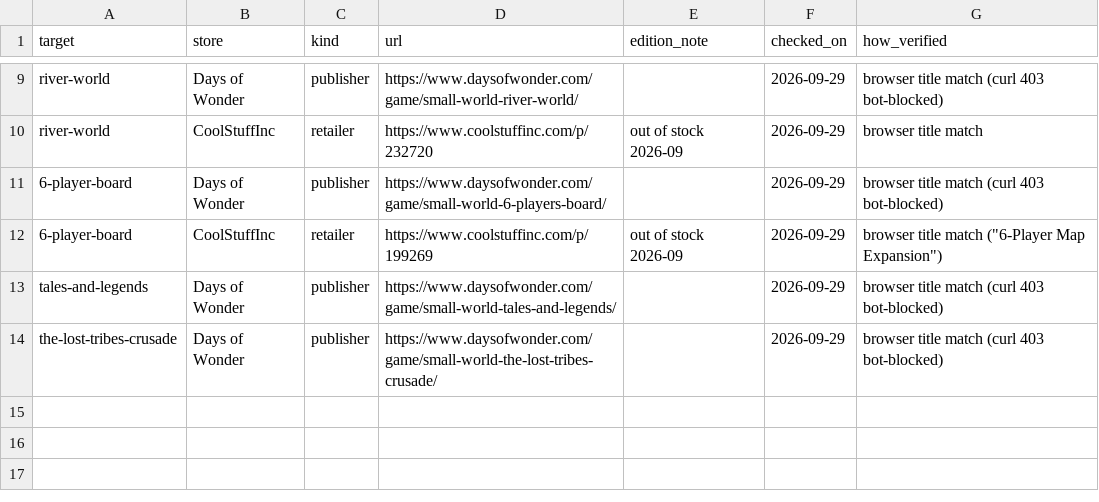
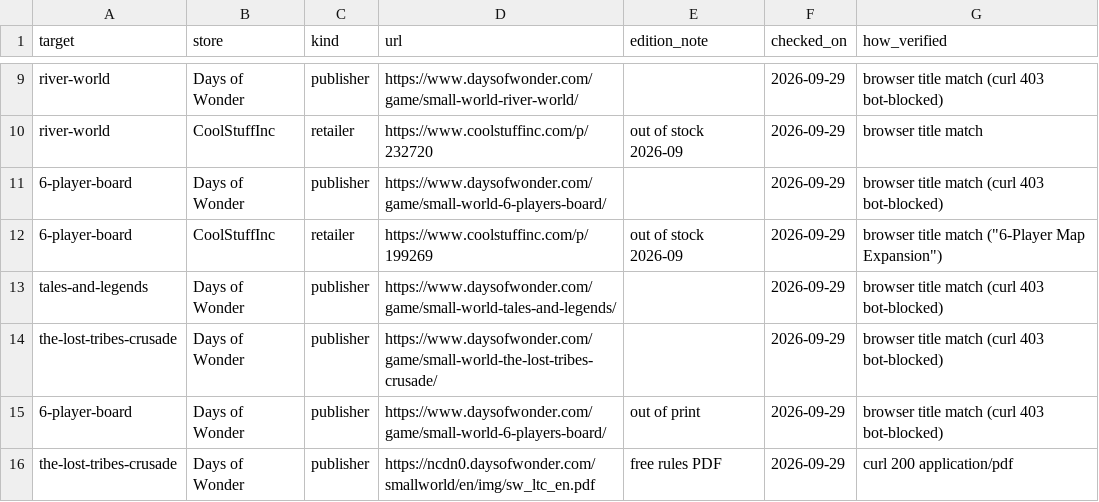
Before and after one commit to kvs26/board-game-expansion-buyers-guide, a CSV file: raw-source/buy-links/small-world.csv, drawn as a sheet; only a part is shown, gaps mark what is left out; the diff names each change by its address in the sheet, - before the commit and + after, or states it on an @@ line.

```diff
--- a/raw-source/buy-links/small-world.csv
+++ b/raw-source/buy-links/small-world.csv
+row 15: 6-player-board | Days of Wonder | publisher | https://www.daysofwonder.com/game/small-world-6-players-board/ | out of print | 2026-09-29 | browser title match (curl 403 bot-blocked)
+row 16: the-lost-tribes-crusade | Days of Wonder | publisher | https://ncdn0.daysofwonder.com/smallworld/en/img/sw_ltc_en.pdf | free rules PDF | 2026-09-29 | curl 200 application/pdf
```
Also changed, not shown: raw-source/buy-links/root.csv, raw-source/research-batch1.csv, 13 other files.
